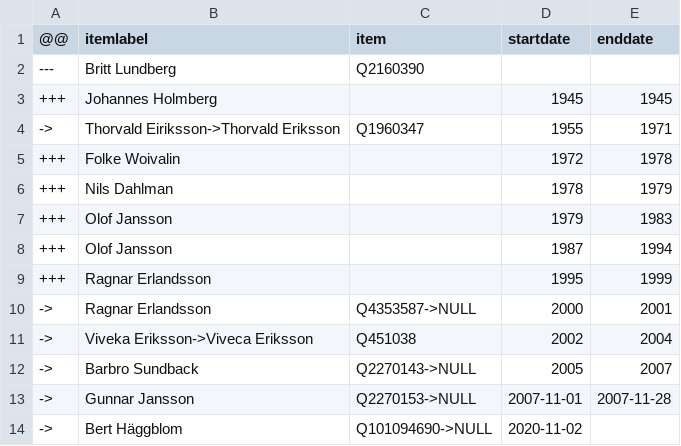
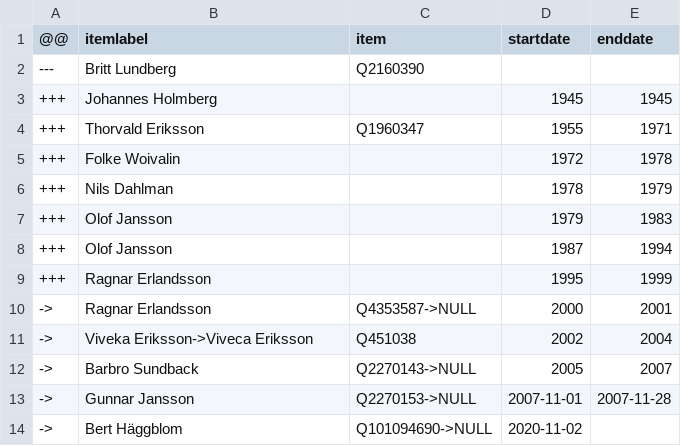
Before and after one commit to every-politician-scrapers/aland-cabinet, a CSV file: sources/speaker-enwiki/diff.csv, drawn as a sheet.

```diff
--- a/sources/speaker-enwiki/diff.csv
+++ b/sources/speaker-enwiki/diff.csv
@@ -3,3 +3,3 @@
 +++,Johannes Holmberg,,1945,1945
-->,Thorvald Eiriksson->Thorvald Eriksson,Q1960347,1955,1971
++++,Thorvald Eriksson,Q1960347,1955,1971
 +++,Folke Woivalin,,1972,1978
```
Also changed, not shown: sources/speaker-enwiki/wikidata.csv.
